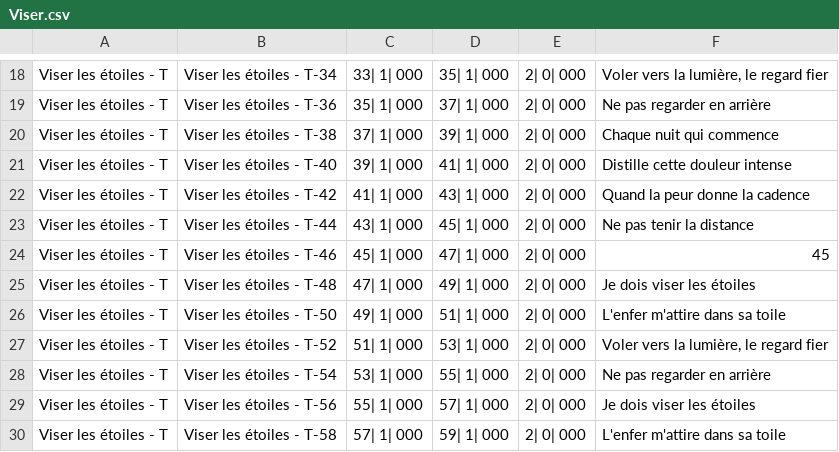
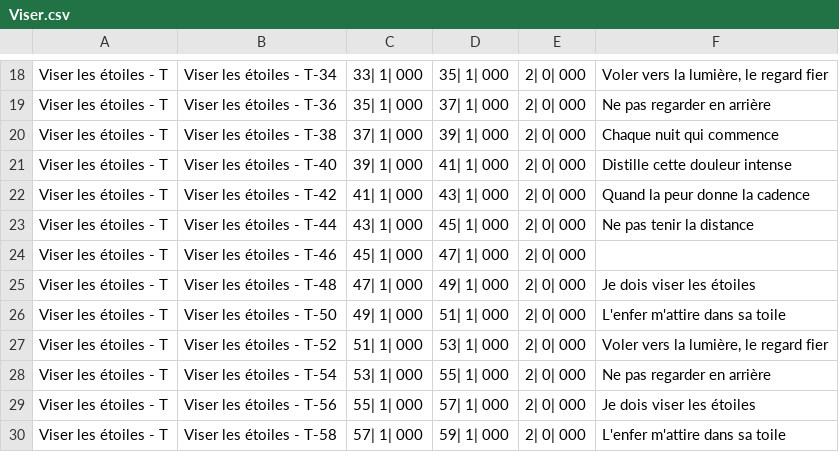
Before and after one commit to tanais-arts/CLIC-ABLETON, a CSV file: Lyrics/Viser.csv, drawn as a sheet; only a part is shown, gaps mark what is left out; the diff covers the shown part only.

```diff
--- a/Lyrics/Viser.csv
+++ b/Lyrics/Viser.csv
@@ -23,3 +23,3 @@ Viser les étoiles - T,Viser les étoiles - T-42,   41| 1| 000,   43| 1| 000,
 Viser les étoiles - T,Viser les étoiles - T-44,   43| 1| 000,   45| 1| 000,    2| 0| 000,Ne pas tenir la distance
-Viser les étoiles - T,Viser les étoiles - T-46,   45| 1| 000,   47| 1| 000,    2| 0| 000,45
+Viser les étoiles - T,Viser les étoiles - T-46,   45| 1| 000,   47| 1| 000,    2| 0| 000,
 Viser les étoiles - T,Viser les étoiles - T-48,   47| 1| 000,   49| 1| 000,    2| 0| 000,Je dois viser les étoiles
```
Also changed, not shown: 14 edited cells elsewhere in this file, 5 other files.
